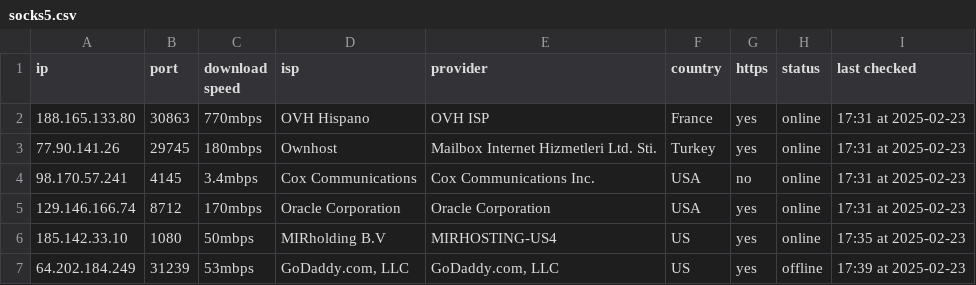
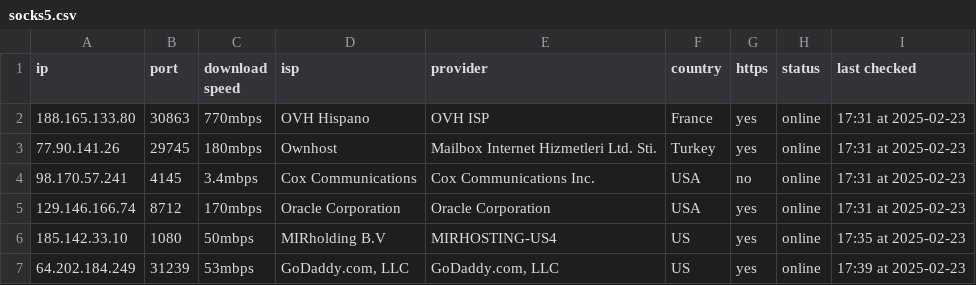
Before and after one commit to hw630590/hagey-proxies, a CSV file: socks5.csv, drawn as a sheet.

Commit message:
Update socks5.csv

```diff
--- a/socks5.csv
+++ b/socks5.csv
@@ -6,2 +6,2 @@ ip,port,download speed,isp,provider,country,https,status,last checked
 185.142.33.10,1080,50mbps,MIRholding B.V,MIRHOSTING-US4,US,yes,online,17:35 at 2025-02-23
-64.202.184.249,31239,53mbps,"GoDaddy.com, LLC", "GoDaddy.com, LLC",US,yes,offline,17:39 at 2025-02-23
+64.202.184.249,31239,53mbps,"GoDaddy.com, LLC", "GoDaddy.com, LLC",US,yes,online,17:39 at 2025-02-23
```
